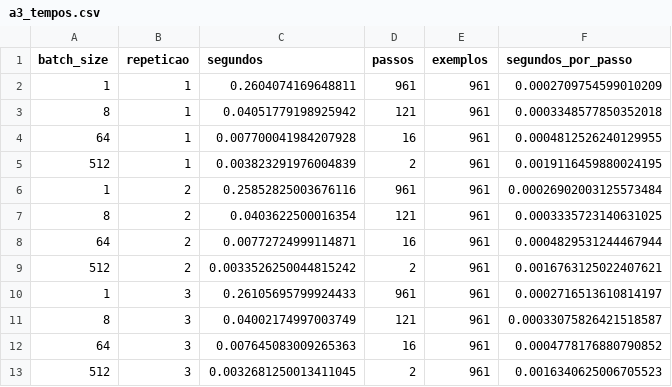
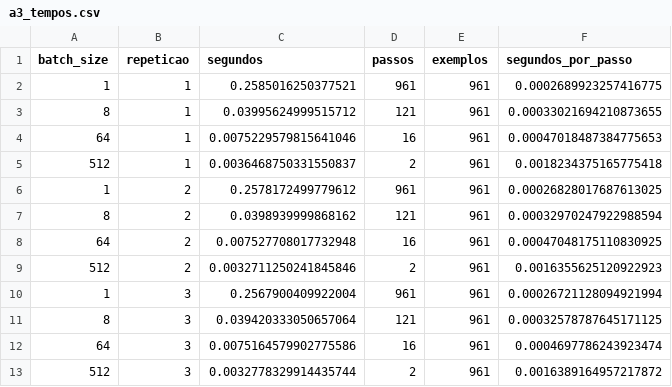
Before and after one commit to jhlr/wine, a CSV file: resultados/a3_tempos.csv, drawn as a sheet.

```diff
--- a/resultados/a3_tempos.csv
+++ b/resultados/a3_tempos.csv
@@ -1,13 +1,13 @@
 batch_size,repeticao,segundos,passos,exemplos,segundos_por_passo
-1,1,0.2604074169648811,961,961,0.0002709754599010209
-8,1,0.04051779198925942,121,961,0.0003348577850352018
-64,1,0.007700041984207928,16,961,0.0004812526240129955
-512,1,0.003823291976004839,2,961,0.0019116459880024195
-1,2,0.25852825003676116,961,961,0.00026902003125573484
-8,2,0.0403622500016354,121,961,0.0003335723140631025
-64,2,0.00772724999114871,16,961,0.0004829531244467944
-512,2,0.0033526250044815242,2,961,0.0016763125022407621
-1,3,0.26105695799924433,961,961,0.0002716513610814197
-8,3,0.04002174997003749,121,961,0.00033075826421518587
-64,3,0.007645083009265363,16,961,0.0004778176880790852
-512,3,0.0032681250013411045,2,961,0.0016340625006705523
+1,1,0.2585016250377521,961,961,0.0002689923257416775
+8,1,0.03995624999515712,121,961,0.00033021694210873655
+64,1,0.0075229579815641046,16,961,0.00047018487384775653
+512,1,0.0036468750331550837,2,961,0.0018234375165775418
+1,2,0.2578172499779612,961,961,0.00026828017687613025
+8,2,0.0398939999868162,121,961,0.00032970247922988594
+64,2,0.007527708017732948,16,961,0.00047048175110830925
+512,2,0.0032711250241845846,2,961,0.0016355625120922923
+1,3,0.2567900409922004,961,961,0.00026721128094921994
+8,3,0.039420333050657064,121,961,0.00032578787645171125
+64,3,0.0075164579902775586,16,961,0.0004697786243923474
+512,3,0.0032778329914435744,2,961,0.0016389164957217872
```
Also changed, not shown: resultados/a3_resumo.csv, 3 other files.
